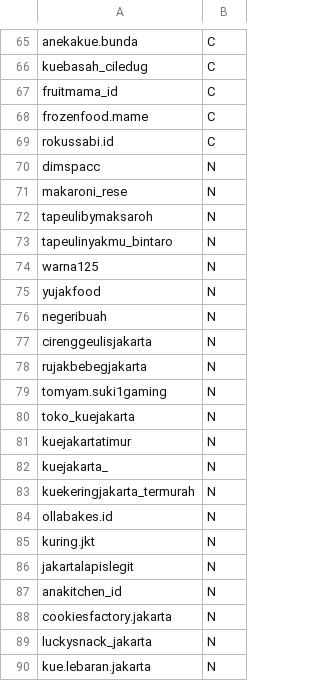
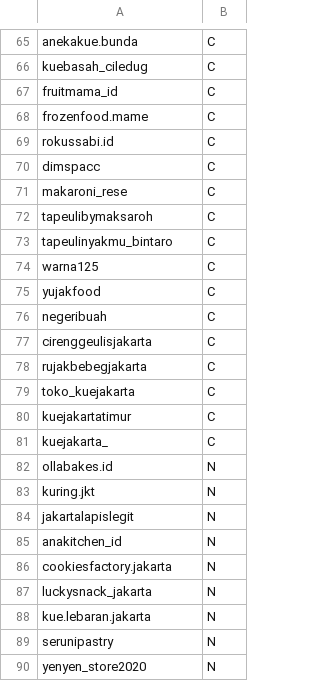
Before and after one commit to ichsanni/instagram-scraper, a CSV file: following_acc.csv, drawn as a sheet; only a part is shown, gaps mark what is left out; the shorter side is filled out with more unchanged rows; the diff covers the shown part only.

```diff
--- a/following_acc.csv
+++ b/following_acc.csv
@@ -70,14 +70,12 @@
-"dimspacc	","	N"
-"makaroni_rese	","	N"
-"tapeulibymaksaroh	","	N"
-"tapeulinyakmu_bintaro	","	N"
-"warna125	","	N"
-"yujakfood	","	N"
-"negeribuah	","	N"
-"cirenggeulisjakarta	","	N"
-"rujakbebegjakarta	","	N"
-"tomyam.suki1gaming	","	N"
-"toko_kuejakarta	","	N"
-"kuejakartatimur	","	N"
-"kuejakarta_	","	N"
-"kuekeringjakarta_termurah	","	N"
+dimspacc	,C
+makaroni_rese	,C
+tapeulibymaksaroh	,C
+tapeulinyakmu_bintaro	,C
+warna125	,C
+yujakfood	,C
+negeribuah	,C
+cirenggeulisjakarta	,C
+rujakbebegjakarta	,C
+toko_kuejakarta	,C
+kuejakartatimur	,C
+kuejakarta_	,C
```
Also changed, not shown: 28 added rows elsewhere in this file, 4 other files.
